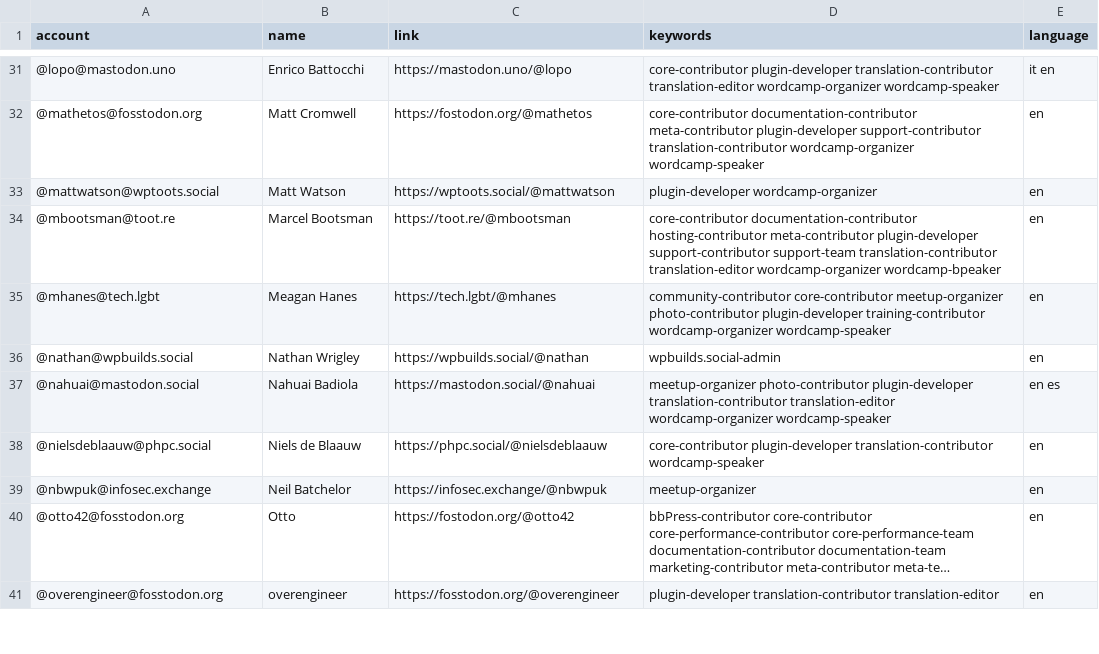
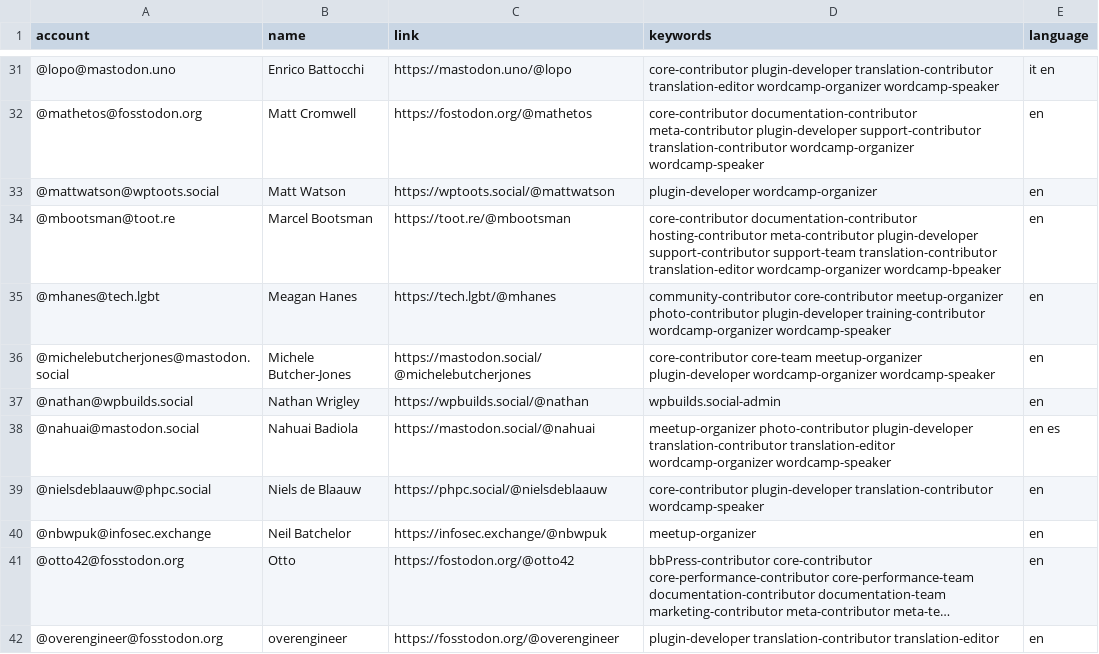
Before and after one commit to danielauener/Mastodon-WordPress-Community, a CSV file: resources/users.csv, drawn as a sheet; only a part is shown, gaps mark what is left out; long unchanged cells end in ….

Commit message:
Update users.csv

```diff
--- a/resources/users.csv
+++ b/resources/users.csv
@@ -35,2 +35,3 @@ account,name,link,keywords,language
 @mhanes@tech.lgbt,Meagan Hanes,https://tech.lgbt/@mhanes,community-contributor core-contributor meetup-organizer photo-contributor plugin-developer training-contributor wordcamp-organizer wordcamp-speaker,en
+@michelebutcherjones@mastodon.social,Michele Butcher-Jones,https://mastodon.social/@michelebutcherjones,core-contributor core-team meetup-organizer plugin-developer wordcamp-organizer wordcamp-speaker,en
 @nathan@wpbuilds.social,Nathan Wrigley,https://wpbuilds.social/@nathan,wpbuilds.social-admin,en
```
